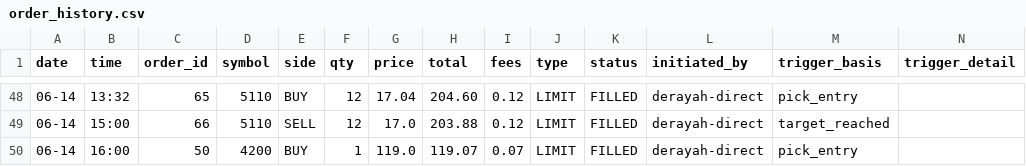
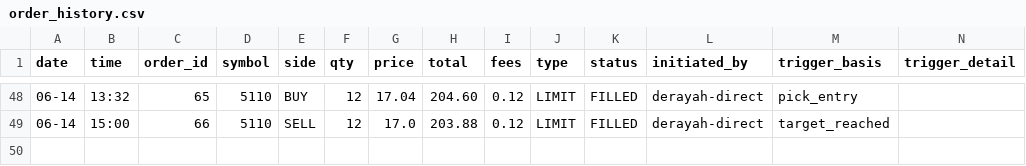
Before and after one commit to minothejellyfish-byte/tasi-trading-bot, a CSV file: history/order_history.csv, drawn as a sheet; only a part is shown, gaps mark what is left out; rows hold the shown columns only; the diff names each change by its address in the sheet, - before the commit and + after, or states it on an @@ line.

```diff
--- a/history/order_history.csv
+++ b/history/order_history.csv
-row 50: 06-14 | 16:00 | 50 | 4200 | BUY | 1 | 119.0 | 119.07 | 0.07 | LIMIT | FILLED | derayah-direct | pick_entry
```
Also changed, not shown: 2 other files.
